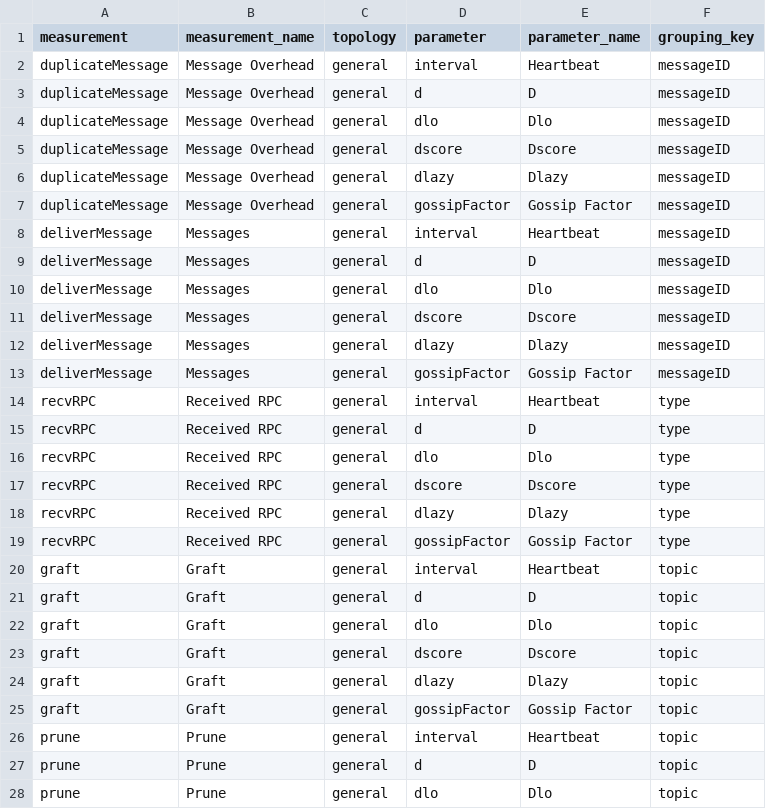
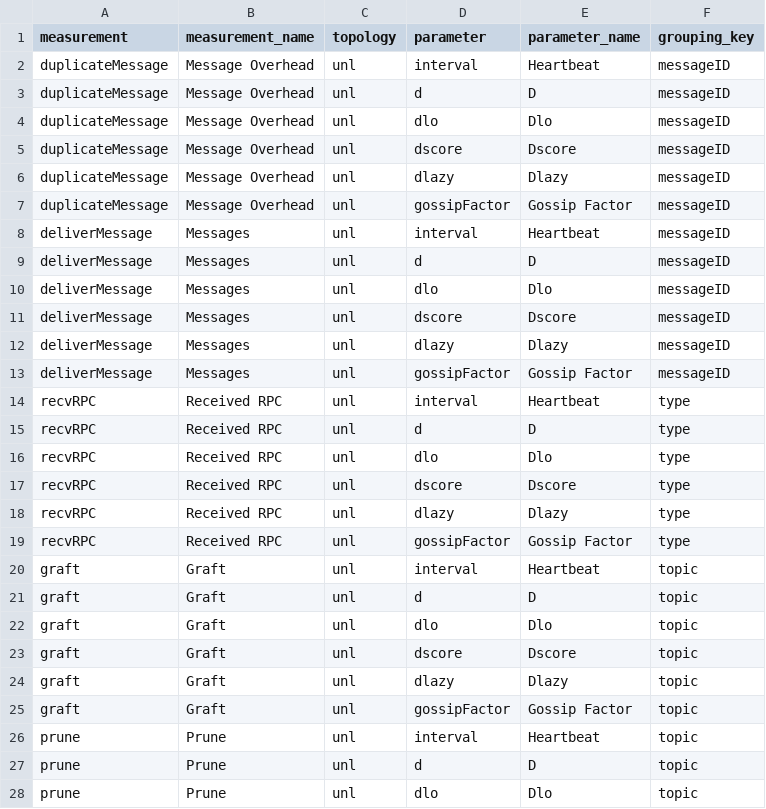
Before and after one commit to FlavScheidt/flexi-pipe, a CSV file: data/graphs_parameters.csv, drawn as a sheet; only a part is shown; the diff covers the shown part only.

Commit message:
Storing parameter type on the experiments table

```diff
--- a/data/graphs_parameters.csv
+++ b/data/graphs_parameters.csv
@@ -1,28 +1,28 @@
 measurement,measurement_name,topology,parameter,parameter_name,grouping_key
-duplicateMessage,Message Overhead,general,interval,Heartbeat,messageID
-duplicateMessage,Message Overhead,general,d,D,messageID
-duplicateMessage,Message Overhead,general,dlo,Dlo,messageID
-duplicateMessage,Message Overhead,general,dscore,Dscore,messageID
-duplicateMessage,Message Overhead,general,dlazy,Dlazy,messageID
-duplicateMessage,Message Overhead,general,gossipFactor,Gossip Factor,messageID
-deliverMessage,Messages,general,interval,Heartbeat,messageID
-deliverMessage,Messages,general,d,D,messageID
-deliverMessage,Messages,general,dlo,Dlo,messageID
-deliverMessage,Messages,general,dscore,Dscore,messageID
-deliverMessage,Messages,general,dlazy,Dlazy,messageID
-deliverMessage,Messages,general,gossipFactor,Gossip Factor,messageID
-recvRPC,Received RPC,general,interval,Heartbeat,type
-recvRPC,Received RPC,general,d,D,type
-recvRPC,Received RPC,general,dlo,Dlo,type
-recvRPC,Received RPC,general,dscore,Dscore,type
-recvRPC,Received RPC,general,dlazy,Dlazy,type
-recvRPC,Received RPC,general,gossipFactor,Gossip Factor,type
-graft,Graft,general,interval,Heartbeat,topic
-graft,Graft,general,d,D,topic
-graft,Graft,general,dlo,Dlo,topic
-graft,Graft,general,dscore,Dscore,topic
-graft,Graft,general,dlazy,Dlazy,topic
-graft,Graft,general,gossipFactor,Gossip Factor,topic
-prune,Prune,general,interval,Heartbeat,topic
-prune,Prune,general,d,D,topic
-prune,Prune,general,dlo,Dlo,topic
+duplicateMessage,Message Overhead,unl,interval,Heartbeat,messageID
+duplicateMessage,Message Overhead,unl,d,D,messageID
+duplicateMessage,Message Overhead,unl,dlo,Dlo,messageID
+duplicateMessage,Message Overhead,unl,dscore,Dscore,messageID
+duplicateMessage,Message Overhead,unl,dlazy,Dlazy,messageID
+duplicateMessage,Message Overhead,unl,gossipFactor,Gossip Factor,messageID
+deliverMessage,Messages,unl,interval,Heartbeat,messageID
+deliverMessage,Messages,unl,d,D,messageID
+deliverMessage,Messages,unl,dlo,Dlo,messageID
+deliverMessage,Messages,unl,dscore,Dscore,messageID
+deliverMessage,Messages,unl,dlazy,Dlazy,messageID
+deliverMessage,Messages,unl,gossipFactor,Gossip Factor,messageID
+recvRPC,Received RPC,unl,interval,Heartbeat,type
+recvRPC,Received RPC,unl,d,D,type
+recvRPC,Received RPC,unl,dlo,Dlo,type
+recvRPC,Received RPC,unl,dscore,Dscore,type
+recvRPC,Received RPC,unl,dlazy,Dlazy,type
+recvRPC,Received RPC,unl,gossipFactor,Gossip Factor,type
+graft,Graft,unl,interval,Heartbeat,topic
+graft,Graft,unl,d,D,topic
+graft,Graft,unl,dlo,Dlo,topic
+graft,Graft,unl,dscore,Dscore,topic
+graft,Graft,unl,dlazy,Dlazy,topic
+graft,Graft,unl,gossipFactor,Gossip Factor,topic
+prune,Prune,unl,interval,Heartbeat,topic
+prune,Prune,unl,d,D,topic
+prune,Prune,unl,dlo,Dlo,topic
```
Also changed, not shown: 3 edited cells elsewhere in this file.
